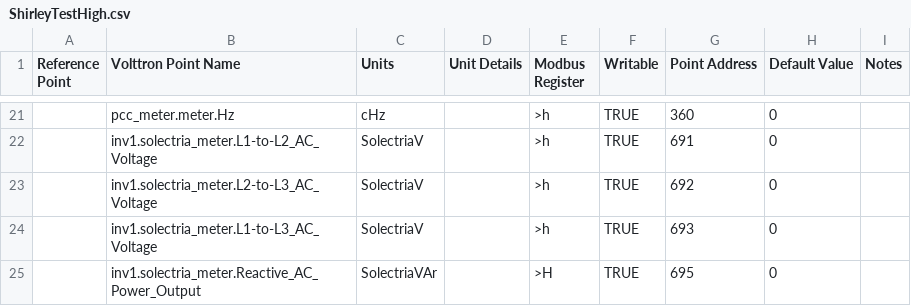
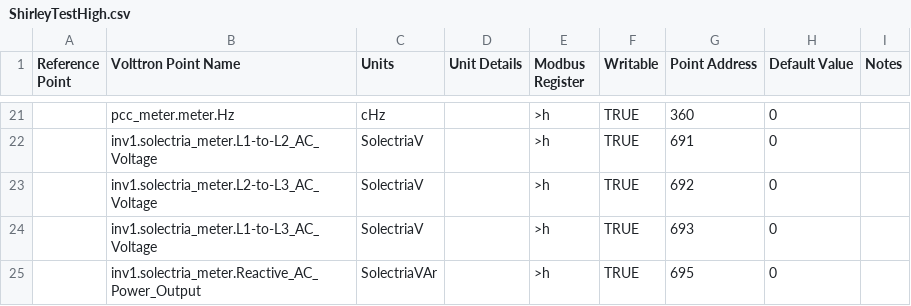
Before and after one commit to FraunhoferCMI/GlobalSchedulerCore, a CSV file: cfg/Modbus/ShirleyTestHigh.csv, drawn as a sheet; only a part is shown, gaps mark what is left out.

Commit message:
modify Reactive power data type.

```diff
--- a/cfg/Modbus/ShirleyTestHigh.csv
+++ b/cfg/Modbus/ShirleyTestHigh.csv
@@ -24,2 +24,2 @@ Reference Point,Volttron Point Name,Units,Unit Details,Modbus Register,Writable,
 ,inv1.solectria_meter.L1-to-L3_AC_Voltage,SolectriaV,,>h,TRUE,693,0,
-,inv1.solectria_meter.Reactive_AC_Power_Output,SolectriaVAr,,>H,TRUE,695,0,
+,inv1.solectria_meter.Reactive_AC_Power_Output,SolectriaVAr,,>h,TRUE,695,0,
```
